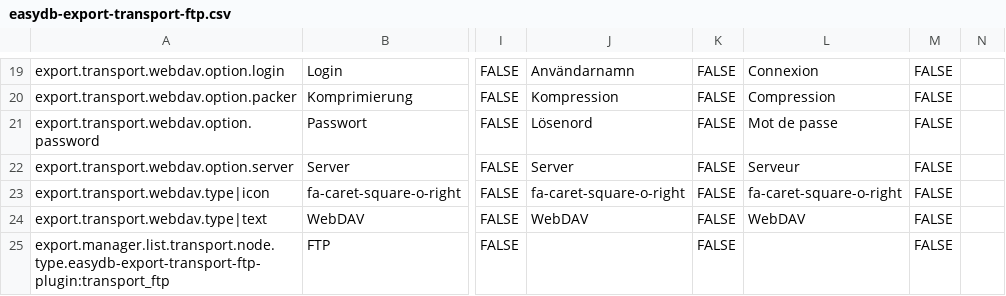
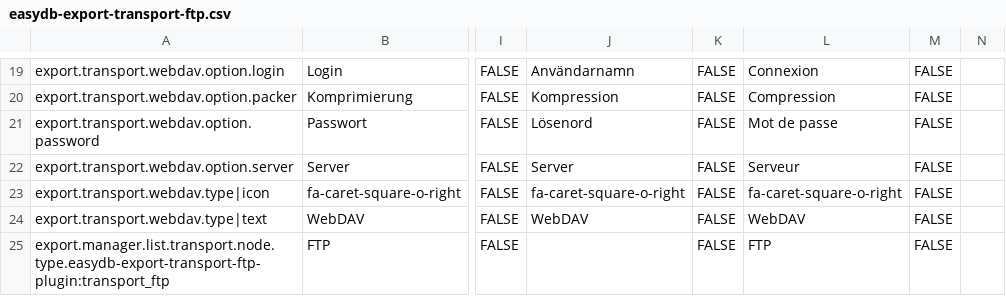
Before and after one commit to programmfabrik/easydb-export-transport-ftp-plugin, a CSV file: l10n/easydb-export-transport-ftp.csv, drawn as a sheet; only a part is shown, gaps mark what is left out; the diff names each change by its address in the sheet, - before the commit and + after, or states it on an @@ line.

Commit message:
multiple fixes for fylr:
- reworked build process:
  - split manifest
  - split build folders (build_fylr)
  - zip is the exact content of build_fylr
- updated loading of export definition after plugin handling in fylr was improved
- fixed bug with webdav login data

see #77710, #78211

```diff
--- a/l10n/easydb-export-transport-ftp.csv
+++ b/l10n/easydb-export-transport-ftp.csv
-L25: (empty)
+L25: FTP
```
Also changed, not shown: 10 other files.
